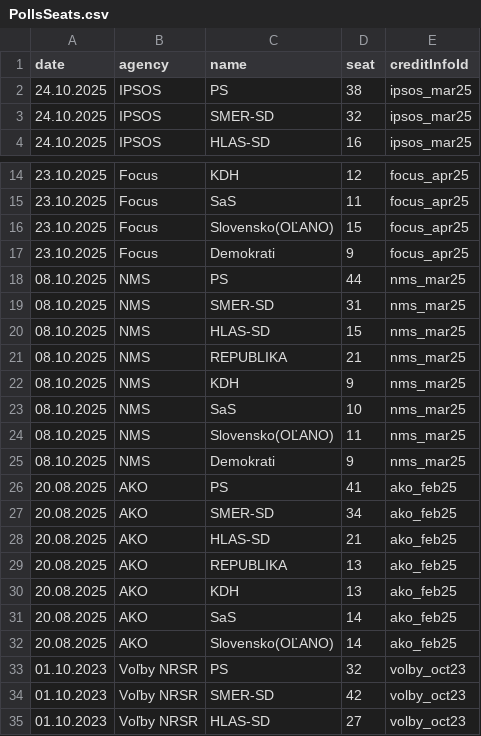
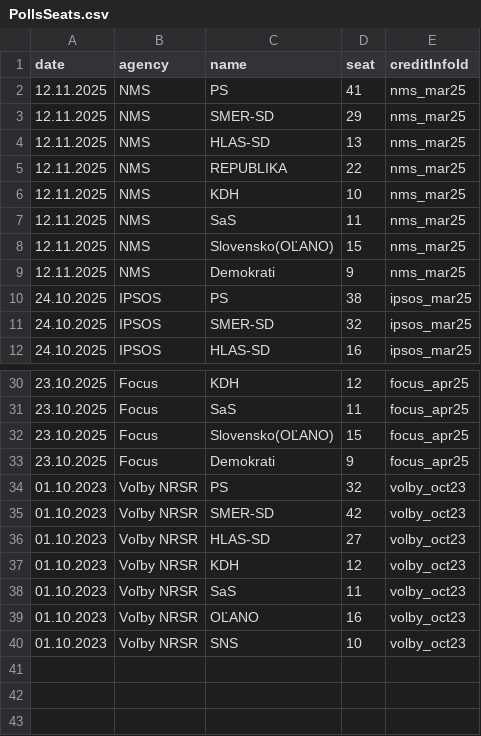
Before and after one commit to MartinHBA/politicalparties, a CSV file: PollsSeats.csv, drawn as a sheet; only a part is shown, gaps mark what is left out; the shorter side is filled out with more unchanged rows; the diff covers the shown part only.

Commit message:
feat/ updated polls

```diff
--- a/PollsSeats.csv
+++ b/PollsSeats.csv
@@ -1,2 +1,10 @@
 date,agency,name,seat,creditInfoId
+12.11.2025,NMS,PS,41,nms_mar25
+12.11.2025,NMS,SMER-SD,29,nms_mar25
+12.11.2025,NMS,HLAS-SD,13,nms_mar25
+12.11.2025,NMS,REPUBLIKA,22,nms_mar25
+12.11.2025,NMS,KDH,10,nms_mar25
+12.11.2025,NMS,SaS,11,nms_mar25
+12.11.2025,NMS,Slovensko(OĽANO),15,nms_mar25
+12.11.2025,NMS,Demokrati,9,nms_mar25
 24.10.2025,IPSOS,PS,38,ipsos_mar25
@@ -17,17 +33,2 @@ date,agency,name,seat,creditInfoId
 23.10.2025,Focus,Demokrati,9,focus_apr25
-08.10.2025,NMS,PS,44,nms_mar25
-08.10.2025,NMS,SMER-SD,31,nms_mar25
-08.10.2025,NMS,HLAS-SD,15,nms_mar25
-08.10.2025,NMS,REPUBLIKA,21,nms_mar25
-08.10.2025,NMS,KDH,9,nms_mar25
-08.10.2025,NMS,SaS,10,nms_mar25
-08.10.2025,NMS,Slovensko(OĽANO),11,nms_mar25
-08.10.2025,NMS,Demokrati,9,nms_mar25
-20.08.2025,AKO,PS,41,ako_feb25
-20.08.2025,AKO,SMER-SD,34,ako_feb25
-20.08.2025,AKO,HLAS-SD,21,ako_feb25
-20.08.2025,AKO,REPUBLIKA,13,ako_feb25
-20.08.2025,AKO,KDH,13,ako_feb25
-20.08.2025,AKO,SaS,14,ako_feb25
-20.08.2025,AKO,Slovensko(OĽANO),14,ako_feb25
 01.10.2023,Voľby NRSR,PS,32,volby_oct23
```
Also changed, not shown: 8 added rows elsewhere in this file.
